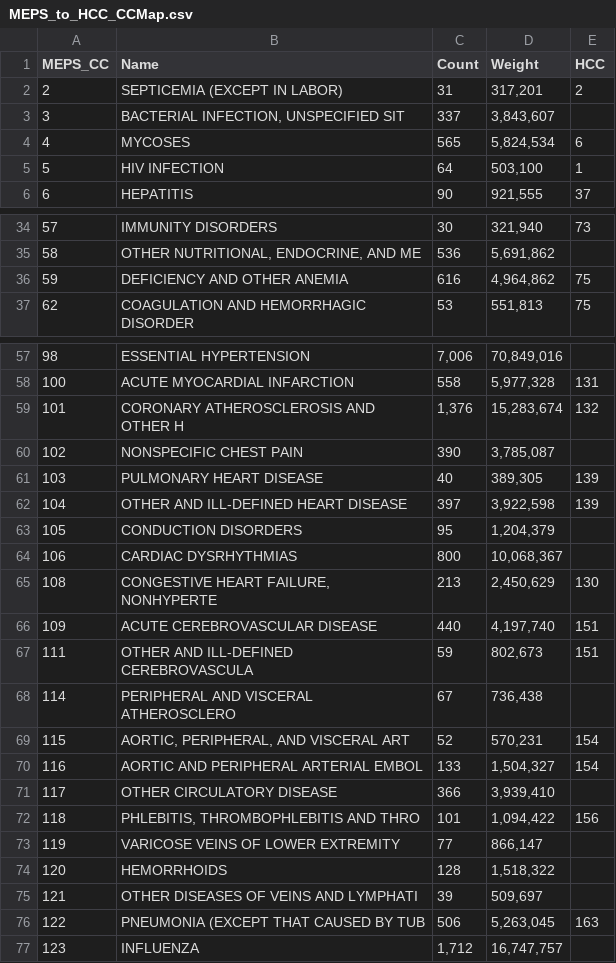
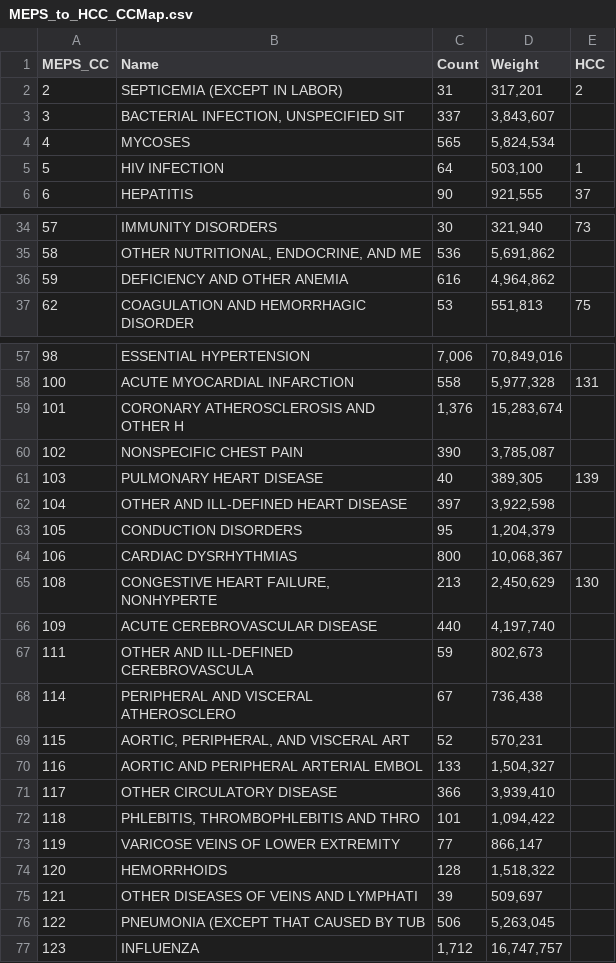
Before and after one commit to conor-ryan/Imperfect_Insurance_Competition_Code, a CSV file: CMS_RiskAdjustment/HHS-HCC/MEPS_to_HCC_CCMap.csv, drawn as a sheet; only a part is shown, gaps mark what is left out; the diff covers the shown part only.

Commit message:
Adjust down risk distribution

```diff
--- a/CMS_RiskAdjustment/HHS-HCC/MEPS_to_HCC_CCMap.csv
+++ b/CMS_RiskAdjustment/HHS-HCC/MEPS_to_HCC_CCMap.csv
@@ -3,3 +3,3 @@ MEPS_CC,Name,Count,Weight,HCC
 3,"BACTERIAL INFECTION, UNSPECIFIED SIT",337,"3,843,607",
-4,MYCOSES,565,"5,824,534",6
+4,MYCOSES,565,"5,824,534",
 5,HIV INFECTION,64,"503,100",1
@@ -35,3 +35,3 @@ MEPS_CC,Name,Count,Weight,HCC
 58,"OTHER NUTRITIONAL, ENDOCRINE, AND ME",536,"5,691,862",
-59,DEFICIENCY AND OTHER ANEMIA,616,"4,964,862",75
+59,DEFICIENCY AND OTHER ANEMIA,616,"4,964,862",
 62,COAGULATION AND HEMORRHAGIC DISORDER,53,"551,813",75
@@ -58,6 +58,6 @@ MEPS_CC,Name,Count,Weight,HCC
 100,ACUTE MYOCARDIAL INFARCTION,558,"5,977,328",131
-101,CORONARY ATHEROSCLEROSIS AND OTHER H,"1,376","15,283,674",132
+101,CORONARY ATHEROSCLEROSIS AND OTHER H,"1,376","15,283,674",
 102,NONSPECIFIC CHEST PAIN,390,"3,785,087",
 103,PULMONARY HEART DISEASE,40,"389,305",139
-104,OTHER AND ILL-DEFINED HEART DISEASE,397,"3,922,598",139
+104,OTHER AND ILL-DEFINED HEART DISEASE,397,"3,922,598",
 105,CONDUCTION DISORDERS,95,"1,204,379",
@@ -65,9 +65,9 @@ MEPS_CC,Name,Count,Weight,HCC
 108,"CONGESTIVE HEART FAILURE, NONHYPERTE",213,"2,450,629",130
-109,ACUTE CEREBROVASCULAR DISEASE,440,"4,197,740",151
-111,OTHER AND ILL-DEFINED CEREBROVASCULA,59,"802,673",151
+109,ACUTE CEREBROVASCULAR DISEASE,440,"4,197,740",
+111,OTHER AND ILL-DEFINED CEREBROVASCULA,59,"802,673",
 114,PERIPHERAL AND VISCERAL ATHEROSCLERO,67,"736,438",
-115,"AORTIC, PERIPHERAL, AND VISCERAL ART",52,"570,231",154
-116,AORTIC AND PERIPHERAL ARTERIAL EMBOL,133,"1,504,327",154
+115,"AORTIC, PERIPHERAL, AND VISCERAL ART",52,"570,231",
+116,AORTIC AND PERIPHERAL ARTERIAL EMBOL,133,"1,504,327",
 117,OTHER CIRCULATORY DISEASE,366,"3,939,410",
-118,"PHLEBITIS, THROMBOPHLEBITIS AND THRO",101,"1,094,422",156
+118,"PHLEBITIS, THROMBOPHLEBITIS AND THRO",101,"1,094,422",
 119,VARICOSE VEINS OF LOWER EXTREMITY,77,"866,147",
@@ -75,3 +75,3 @@ MEPS_CC,Name,Count,Weight,HCC
 121,OTHER DISEASES OF VEINS AND LYMPHATI,39,"509,697",
-122,PNEUMONIA (EXCEPT THAT CAUSED BY TUB,506,"5,263,045",163
+122,PNEUMONIA (EXCEPT THAT CAUSED BY TUB,506,"5,263,045",
 123,INFLUENZA,"1,712","16,747,757",
```
Also changed, not shown: 6 edited cells elsewhere in this file, 1 other file.
